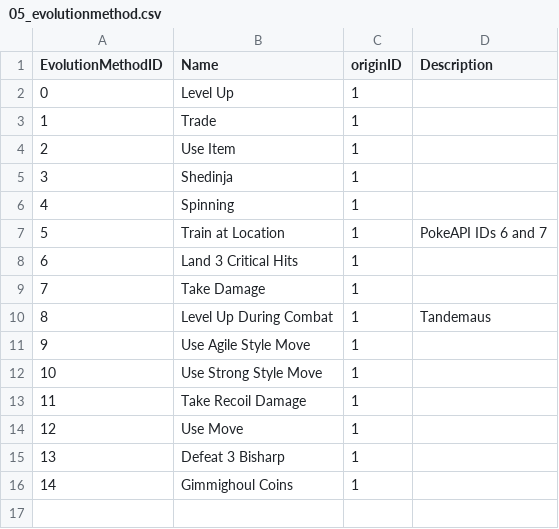
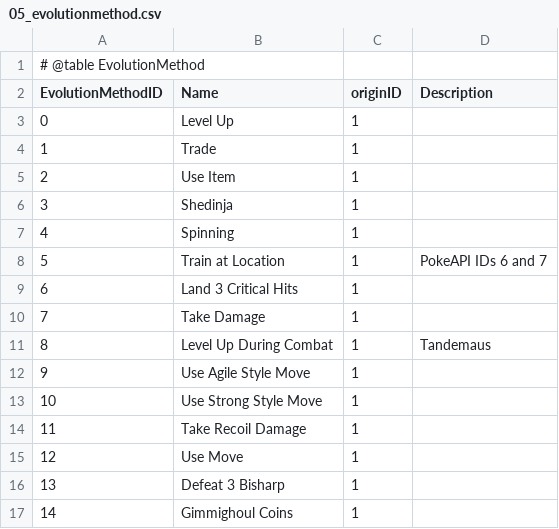
Before and after one commit to w7o/poke7db, a CSV file: database/seed/00_lookup/05_evolutionmethod.csv, drawn as a sheet.

```diff
--- a/database/seed/00_lookup/05_evolutionmethod.csv
+++ b/database/seed/00_lookup/05_evolutionmethod.csv
@@ -1 +1,2 @@
+# @table EvolutionMethod
 EvolutionMethodID,Name,originID,Description
```
Also changed, not shown: database/seed/00_lookup/01_bagcategory.csv, database/seed/00_lookup/08_learnmethod.csv, 18 other files.
